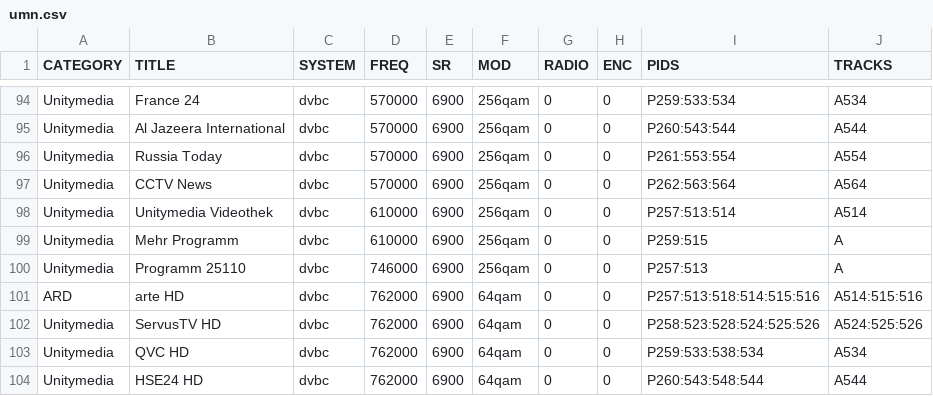
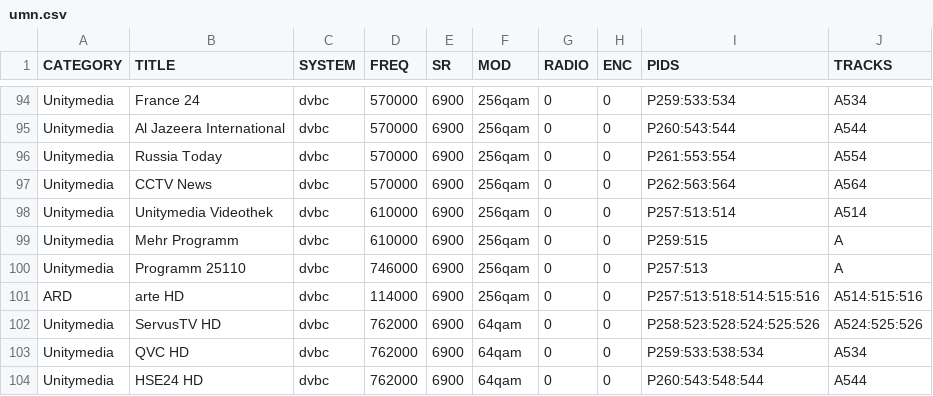
Before and after one commit to DigitalDevices/octonet, a CSV file: octoserve/var/channels/umn.csv, drawn as a sheet; only a part is shown, gaps mark what is left out.

Commit message:
new arteHD transponder

```diff
--- a/octoserve/var/channels/umn.csv
+++ b/octoserve/var/channels/umn.csv
@@ -100,3 +100,3 @@ CATEGORY,TITLE,SYSTEM,FREQ,SR,MOD,RADIO,ENC,PIDS,TRACKS
 "Unitymedia","Programm 25110","dvbc",746000,6900,"256qam",0,0,"P257:513","A"
-"ARD","arte HD","dvbc",762000,6900,"64qam",0,0,"P257:513:518:514:515:516","A514:515:516"
+"ARD","arte HD","dvbc",114000,6900,"256qam",0,0,"P257:513:518:514:515:516","A514:515:516"
 "Unitymedia","ServusTV HD","dvbc",762000,6900,"64qam",0,0,"P258:523:528:524:525:526","A524:525:526"
```
